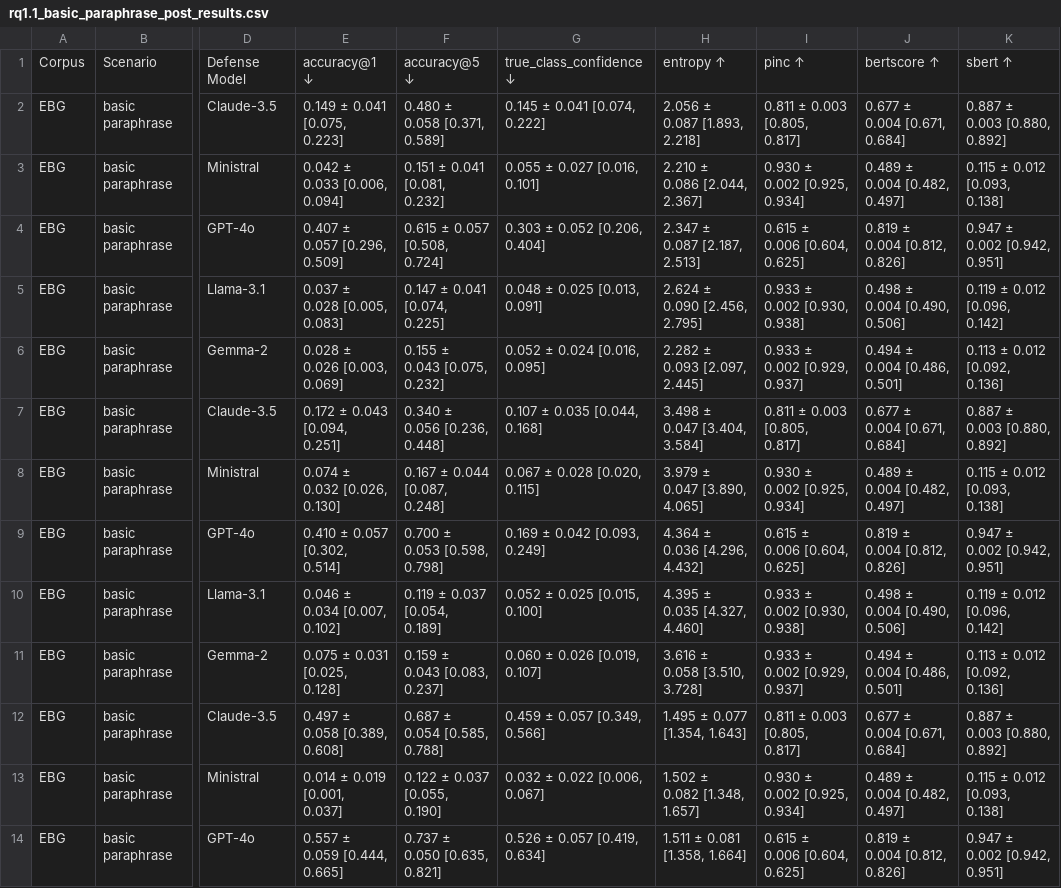
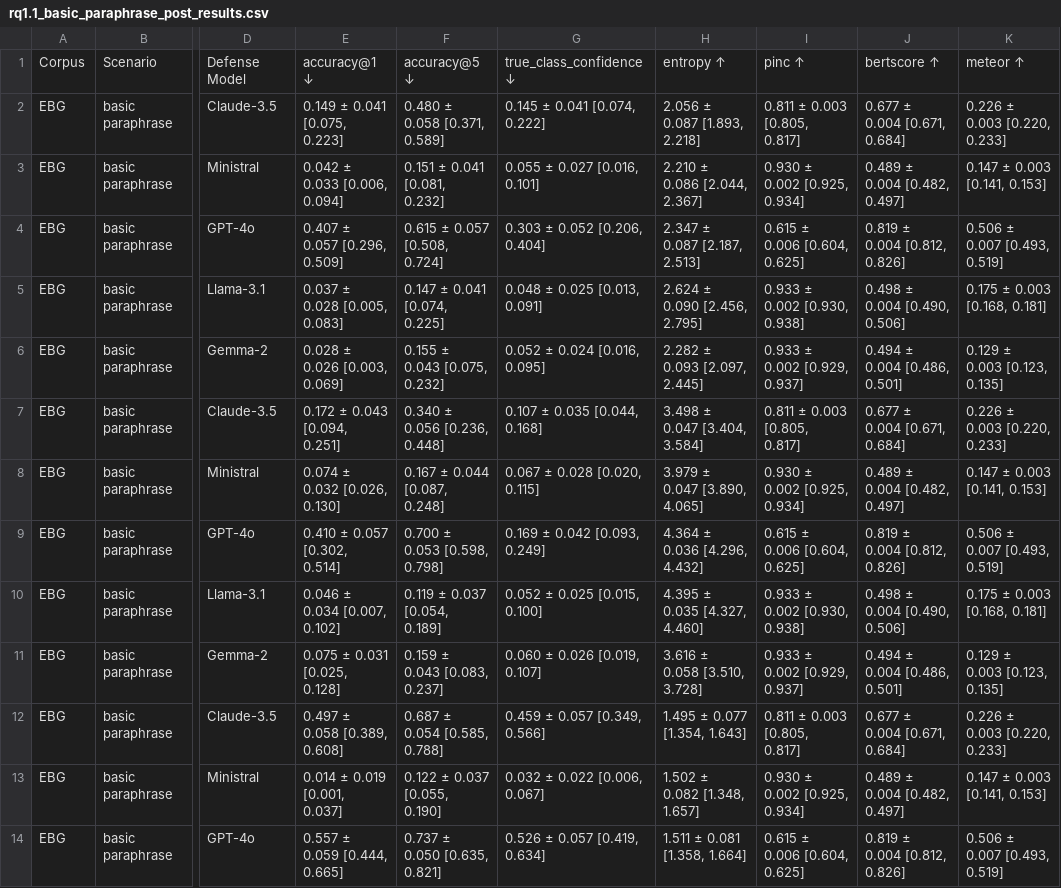
Before and after one commit to Wang-Haining/llms_as_defense, a CSV file: results/rq1.1_basic_paraphrase_post_results.csv, drawn as a sheet; only a part is shown, gaps mark what is left out; the diff covers the shown part only; the diff names each change by its address in the sheet, - before the commit and + after, or states it on an @@ line.

Commit message:
feat: rm sbert but include meteor

```diff
--- a/results/rq1.1_basic_paraphrase_post_results.csv
+++ b/results/rq1.1_basic_paraphrase_post_results.csv
-K1: sbert ↑
+K1: meteor ↑
-K2: 0.887 ± 0.003 [0.880, 0.892]
+K2: 0.226 ± 0.003 [0.220, 0.233]
-K3: 0.115 ± 0.012 [0.093, 0.138]
+K3: 0.147 ± 0.003 [0.141, 0.153]
-K4: 0.947 ± 0.002 [0.942, 0.951]
+K4: 0.506 ± 0.007 [0.493, 0.519]
-K5: 0.119 ± 0.012 [0.096, 0.142]
+K5: 0.175 ± 0.003 [0.168, 0.181]
-K6: 0.113 ± 0.012 [0.092, 0.136]
+K6: 0.129 ± 0.003 [0.123, 0.135]
-K7: 0.887 ± 0.003 [0.880, 0.892]
+K7: 0.226 ± 0.003 [0.220, 0.233]
-K8: 0.115 ± 0.012 [0.093, 0.138]
+K8: 0.147 ± 0.003 [0.141, 0.153]
-K9: 0.947 ± 0.002 [0.942, 0.951]
+K9: 0.506 ± 0.007 [0.493, 0.519]
-K10: 0.119 ± 0.012 [0.096, 0.142]
+K10: 0.175 ± 0.003 [0.168, 0.181]
-K11: 0.113 ± 0.012 [0.092, 0.136]
+K11: 0.129 ± 0.003 [0.123, 0.135]
-K12: 0.887 ± 0.003 [0.880, 0.892]
+K12: 0.226 ± 0.003 [0.220, 0.233]
-K13: 0.115 ± 0.012 [0.093, 0.138]
+K13: 0.147 ± 0.003 [0.141, 0.153]
-K14: 0.947 ± 0.002 [0.942, 0.951]
+K14: 0.506 ± 0.007 [0.493, 0.519]
```
Also changed, not shown: 17 edited cells elsewhere in this file, results/rq1.1_basic_paraphrase_pre_results.csv, results/rq1.2_backtranslation_via_de_post_results.csv, 22 other files.
